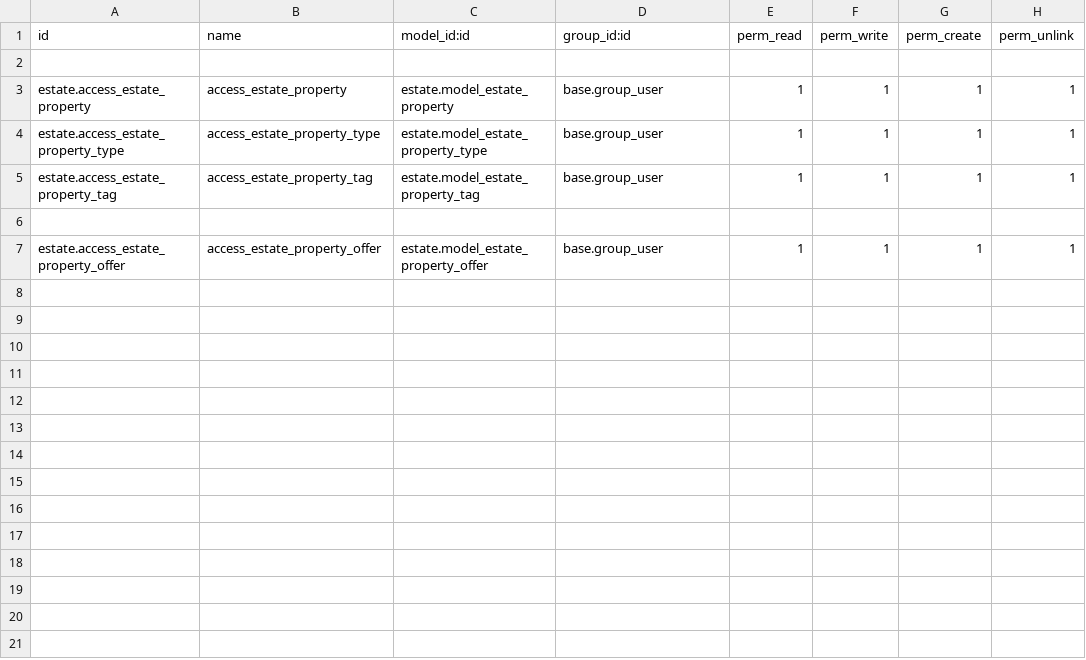
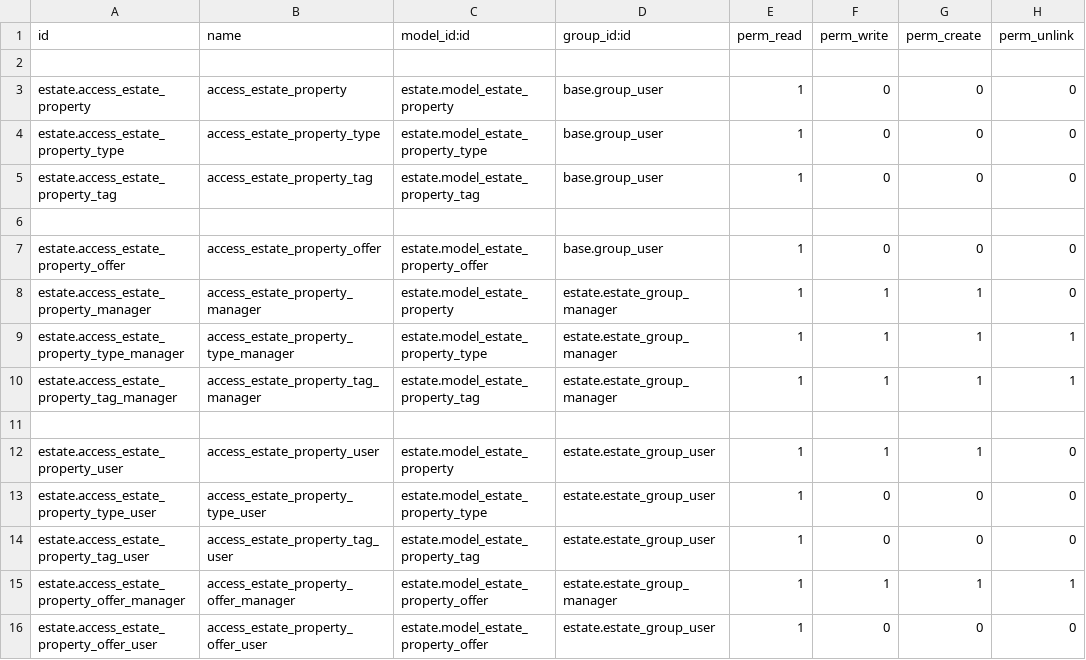
Before and after one commit to OlgaKrikunova/learning-odoo, a CSV file: estate/security/ir.model.access.csv, drawn as a sheet.

Commit message:
[ADD][15] Security Override

```diff
--- a/estate/security/ir.model.access.csv
+++ b/estate/security/ir.model.access.csv
@@ -2,6 +2,15 @@ id,name,model_id:id,group_id:id,perm_read,perm_write,perm_create,perm_unlink
 
-estate.access_estate_property,access_estate_property,estate.model_estate_property,base.group_user,1,1,1,1
-estate.access_estate_property_type,access_estate_property_type,estate.model_estate_property_type,base.group_user,1,1,1,1
-estate.access_estate_property_tag,access_estate_property_tag,estate.model_estate_property_tag,base.group_user,1,1,1,1
+estate.access_estate_property,access_estate_property,estate.model_estate_property,base.group_user,1,0,0,0
+estate.access_estate_property_type,access_estate_property_type,estate.model_estate_property_type,base.group_user,1,0,0,0
+estate.access_estate_property_tag,access_estate_property_tag,estate.model_estate_property_tag,base.group_user,1,0,0,0
 
-estate.access_estate_property_offer,access_estate_property_offer,estate.model_estate_property_offer,base.group_user,1,1,1,1
+estate.access_estate_property_offer,access_estate_property_offer,estate.model_estate_property_offer,base.group_user,1,0,0,0
+estate.access_estate_property_manager,access_estate_property_manager,estate.model_estate_property,estate.estate_group_manager,1,1,1,0
+estate.access_estate_property_type_manager,access_estate_property_type_manager,estate.model_estate_property_type,estate.estate_group_manager,1,1,1,1
+estate.access_estate_property_tag_manager,access_estate_property_tag_manager,estate.model_estate_property_tag,estate.estate_group_manager,1,1,1,1
+,,,,,,,
+estate.access_estate_property_user,access_estate_property_user,estate.model_estate_property,estate.estate_group_user,1,1,1,0
+estate.access_estate_property_type_user,access_estate_property_type_user,estate.model_estate_property_type,estate.estate_group_user,1,0,0,0
+estate.access_estate_property_tag_user,access_estate_property_tag_user,estate.model_estate_property_tag,estate.estate_group_user,1,0,0,0
+estate.access_estate_property_offer_manager,access_estate_property_offer_manager,estate.model_estate_property_offer,estate.estate_group_manager,1,1,1,1
+estate.access_estate_property_offer_user,access_estate_property_offer_user,estate.model_estate_property_offer,estate.estate_group_user,1,0,0,0
```
Also changed, not shown: 3 other files.
